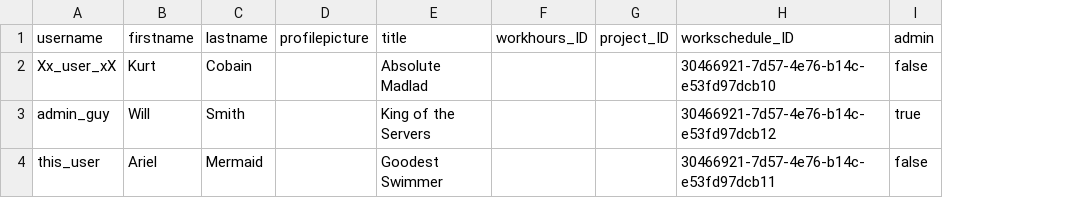
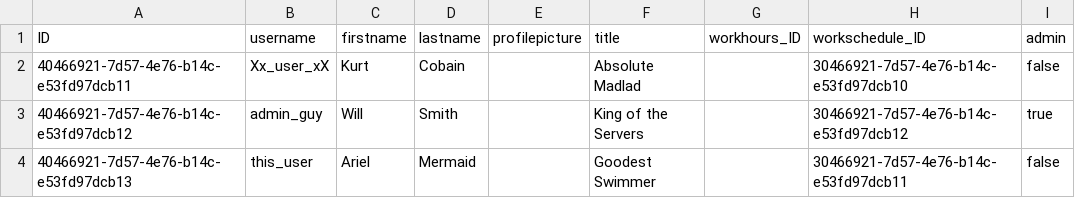
Before and after one commit to gavdilabs/STEP-SolutionX, a CSV file: db/csv/my.timemanager-Users.csv, drawn as a sheet; removed rows and columns are numbered as before the commit, all else as after; the diff names each change by its address in the sheet, - before the commit and + after, or states it on an @@ line.

```diff
--- a/db/csv/my.timemanager-Users.csv
+++ b/db/csv/my.timemanager-Users.csv
+column A (ID), rows 2-4: 40466921-7d57-4e76-b14c-e53fd97dcb11 | 40466921-7d57-4e76-b14c-e53fd97dcb12 | 40466921-7d57-4e76-b14c-e53fd97dcb13
-column G (project_ID), empty
```
Also changed, not shown: db/csv/my.timemanager-WorkHours.csv, db/csv/my.timemanager-WorkSchedules.csv, 3 other files.
